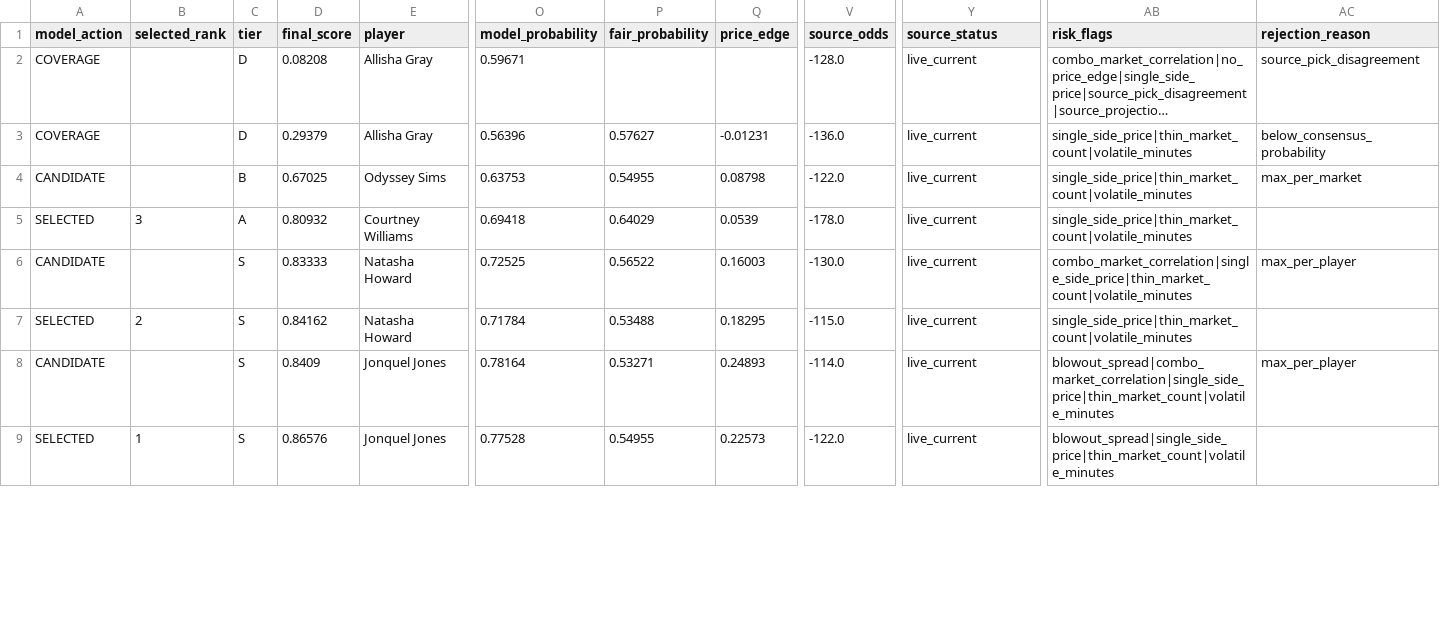
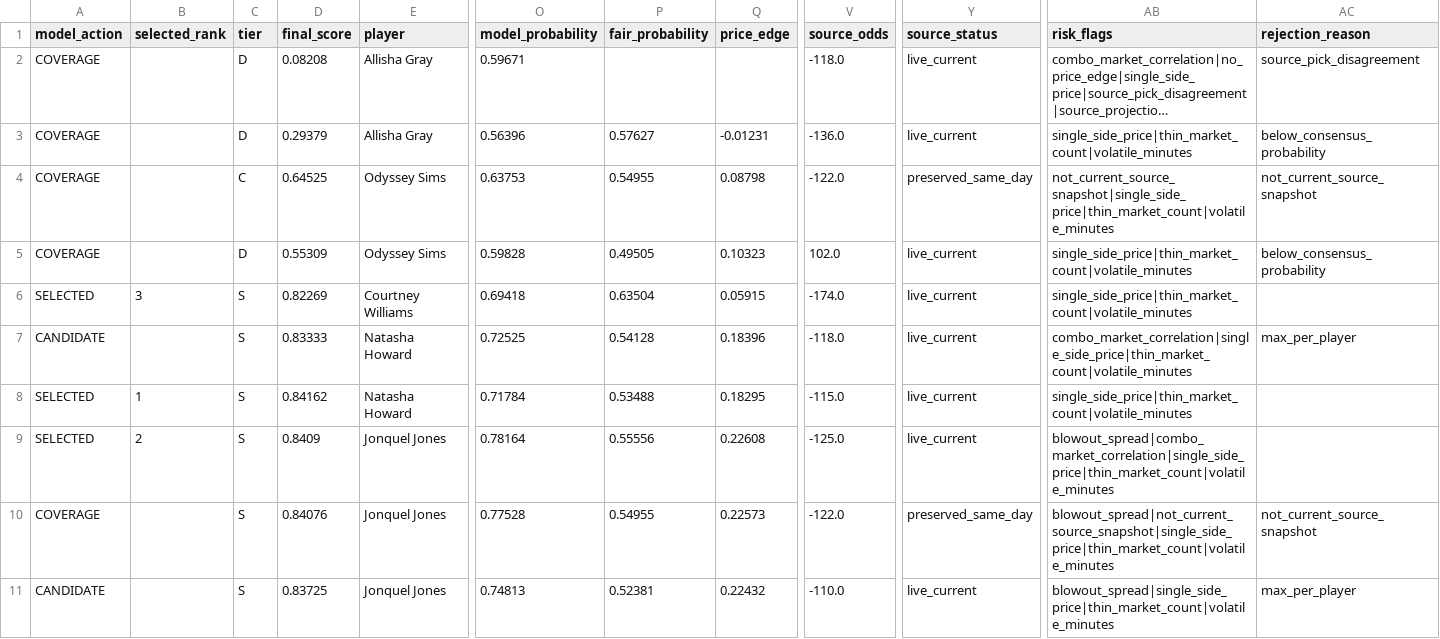
Before and after one commit to testqgw/SCP, a CSV file: wnba/output/current-card.csv, drawn as a sheet; only a part is shown, gaps mark what is left out; long unchanged cells end in …; addresses are those after the commit; rows hold the shown columns only; the diff covers the shown part only; the diff names each change by its address in the sheet, - before the commit and + after, or states it on an @@ line.

```diff
--- a/wnba/output/current-card.csv
+++ b/wnba/output/current-card.csv
-V2 (source_odds): -128.0
+V2 (source_odds): -118.0
-A4 (model_action): CANDIDATE
+A4 (model_action): COVERAGE
-C4 (tier): B
+C4 (tier): C
-D4 (final_score): 0.67025
+D4 (final_score): 0.64525
-Y4 (source_status): live_current
+Y4 (source_status): preserved_same_day
-AB4 (risk_flags): single_side_price|thin_market_count|volatile_minutes
+AB4 (risk_flags): not_current_source_snapshot|single_side_price|thin_market_count|volatile_minutes
-AC4 (rejection_reason): max_per_market
+AC4 (rejection_reason): not_current_source_snapshot
+row 5: COVERAGE |  | D | 0.55309 | Odyssey Sims | 0.59828 | 0.49505 | 0.10323 | 102.0 | live_current | single_side_price|thin_market_count|volatile_minutes | below_consensus_probability
-C6 (tier): A
+C6 (tier): S
-D6 (final_score): 0.80932
+D6 (final_score): 0.82269
-P6 (fair_probability): 0.64029
+P6 (fair_probability): 0.63504
-Q6 (price_edge): 0.0539
+Q6 (price_edge): 0.05915
-V6 (source_odds): -178.0
+V6 (source_odds): -174.0
-P7 (fair_probability): 0.56522
+P7 (fair_probability): 0.54128
-Q7 (price_edge): 0.16003
+Q7 (price_edge): 0.18396
-V7 (source_odds): -130.0
+V7 (source_odds): -118.0
-B8 (selected_rank): 2
+B8 (selected_rank): 1
-A9 (model_action): CANDIDATE
+A9 (model_action): SELECTED
-B9 (selected_rank): (empty)
+B9 (selected_rank): 2
-P9 (fair_probability): 0.53271
+P9 (fair_probability): 0.55556
-Q9 (price_edge): 0.24893
+Q9 (price_edge): 0.22608
-V9 (source_odds): -114.0
+V9 (source_odds): -125.0
-AC9 (rejection_reason): max_per_player
+AC9 (rejection_reason): (empty)
-A10 (model_action): SELECTED
+A10 (model_action): COVERAGE
-B10 (selected_rank): 1
+B10 (selected_rank): (empty)
-D10 (final_score): 0.86576
+D10 (final_score): 0.84076
-Y10 (source_status): live_current
+Y10 (source_status): preserved_same_day
-AB10 (risk_flags): blowout_spread|single_side_price|thin_market_count|volatile_minutes
+AB10 (risk_flags): blowout_spread|not_current_source_snapshot|single_side_price|thin_market_count|volatile_minutes
-AC10 (rejection_reason): (empty)
+AC10 (rejection_reason): not_current_source_snapshot
+row 11: CANDIDATE |  | S | 0.83725 | Jonquel Jones | 0.74813 | 0.52381 | 0.22432 | -110.0 | live_current | blowout_spread|single_side_price|thin_market_count|volatile_minutes | max_per_player
```
Also changed, not shown: 3 edited cells elsewhere in this file, wnba/data/current/sportsgrid_fanduel_board_2026-05-12.csv, wnba/output/current-settlement.csv, 5 other files.
